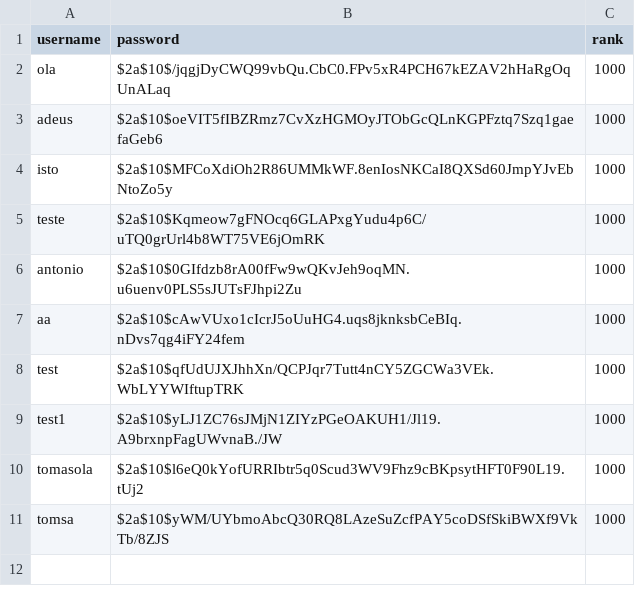
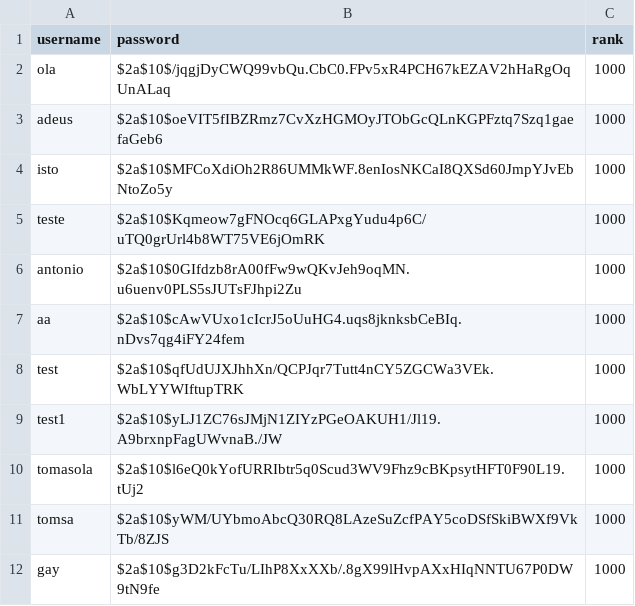
Before and after one commit to ZeAntonioM/CPD-Projects, a CSV file: assign2/src/hangman/src/main/java/fe/up/pt/users.csv, drawn as a sheet.

```diff
--- a/assign2/src/hangman/src/main/java/fe/up/pt/users.csv
+++ b/assign2/src/hangman/src/main/java/fe/up/pt/users.csv
@@ -11 +11,2 @@ tomasola,$2a$10$l6eQ0kYofURRIbtr5q0Scud3WV9Fhz9cBKpsytHFT0F90L19.tUj2,1000
 tomsa,$2a$10$yWM/UYbmoAbcQ30RQ8LAzeSuZcfPAY5coDSfSkiBWXf9VkTb/8ZJS,1000
+gay,$2a$10$g3D2kFcTu/LIhP8XxXXb/.8gX99lHvpAXxHIqNNTU67P0DW9tN9fe,1000
```
Also changed, not shown: 3 other files.
